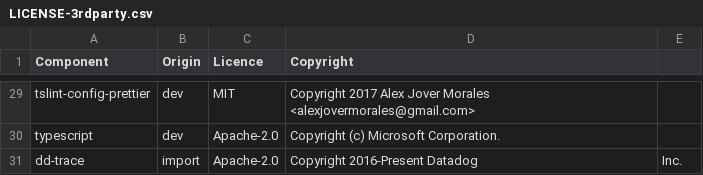
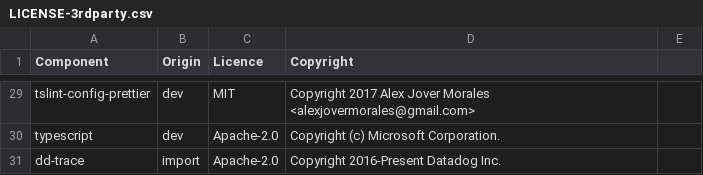
Before and after one commit to DataDog/datadog-ci, a CSV file: LICENSE-3rdparty.csv, drawn as a sheet; only a part is shown, gaps mark what is left out.

```diff
--- a/LICENSE-3rdparty.csv
+++ b/LICENSE-3rdparty.csv
@@ -30,2 +30,2 @@ tslint-config-prettier,dev,MIT,Copyright 2017 Alex Jover Morales <alexjovermoral
 typescript,dev,Apache-2.0,Copyright (c) Microsoft Corporation.
-dd-trace,import,Apache-2.0,Copyright 2016-Present Datadog, Inc.
+dd-trace,import,Apache-2.0,Copyright 2016-Present Datadog Inc.
```
Also changed, not shown: 8 other files.
